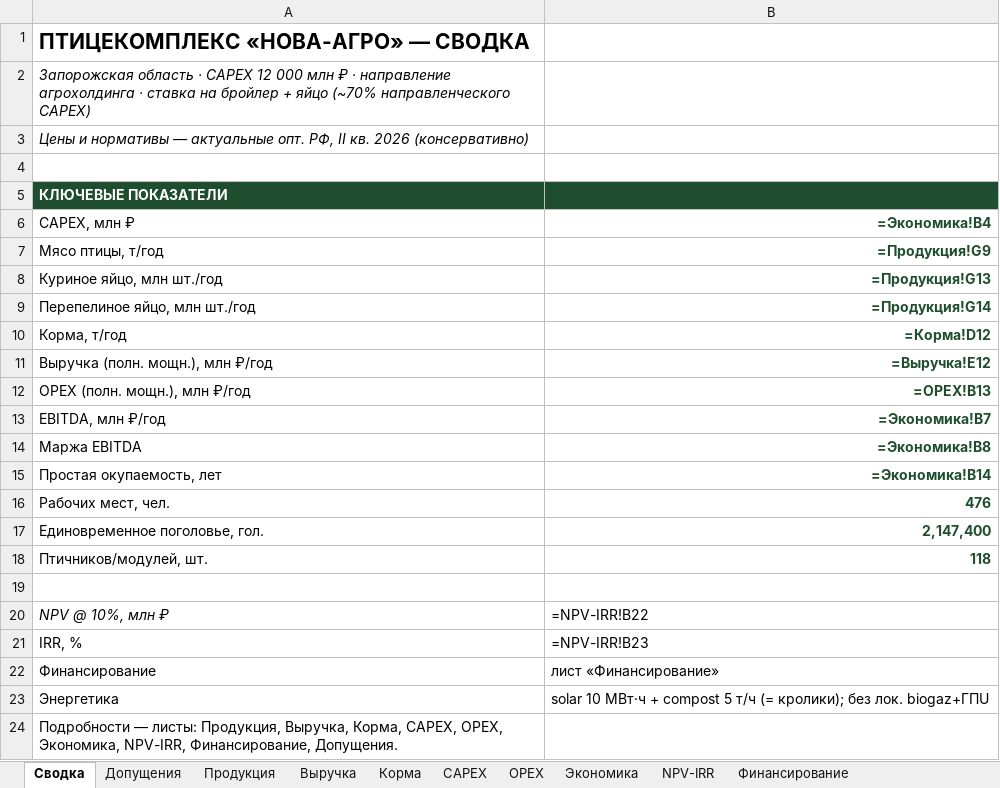
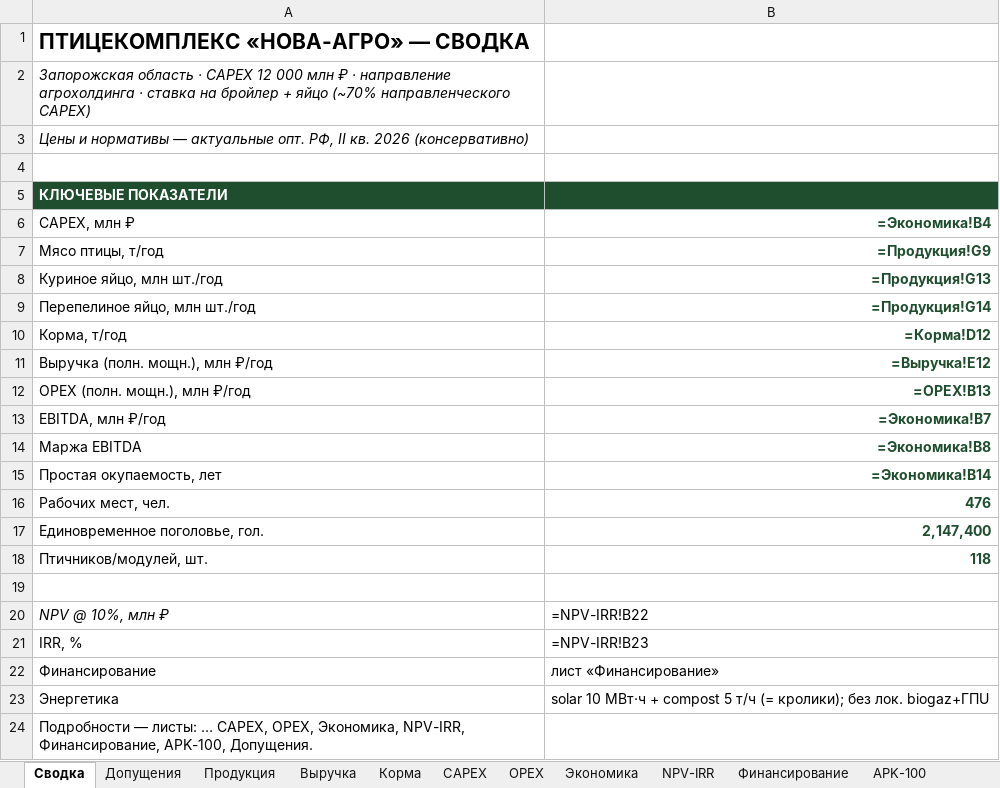
Before and after one commit to Demid369/Nova-agro, an Excel workbook: docs/teo-poultry/_incoming/finmodel-pticekompleks-12-mlrd.xlsx, sheet Сводка, drawn as a sheet; values as stored, in another font and other column widths than the file's, no borders; formulas without a stored value are shown as written; the diff names each change by its address in the sheet, - before the commit and + after, or states it on an @@ line.

```diff
--- a/docs/teo-poultry/_incoming/finmodel-pticekompleks-12-mlrd.xlsx (sheet Сводка)
+++ b/docs/teo-poultry/_incoming/finmodel-pticekompleks-12-mlrd.xlsx (sheet Сводка)
+sheet tab: APK-100
-A24 (CAPEX, млн ₽): …— листы: Продукция, Выручка, Корма, CAPEX, OPEX, Экономика, NPV-IRR, Финансирование, Допущения.
+A24 (CAPEX, млн ₽): …— листы: … CAPEX, OPEX, Экономика, NPV-IRR, Финансирование, APK-100, Допущения.
```
Also changed, not shown: sheet Финансирование, 5 other files.
